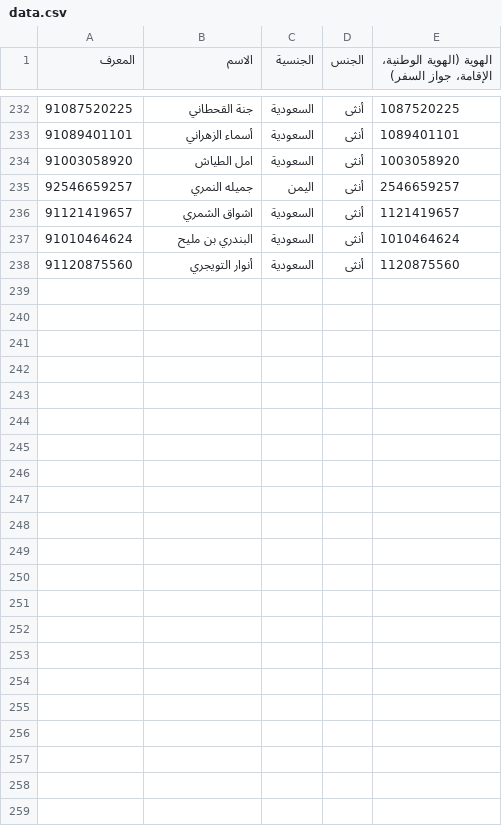
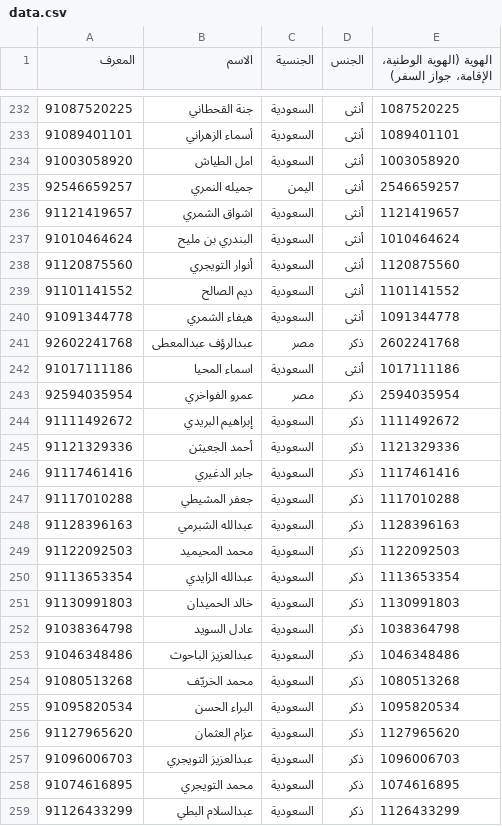
Before and after one commit to abuesim/dashboard-HjMO, a CSV file: data.csv, drawn as a sheet; only a part is shown, gaps mark what is left out.

Commit message:
Add files via upload

```diff
--- a/data.csv
+++ b/data.csv
@@ -238 +238,22 @@
 91120875560,أنوار التويجري,السعودية,أنثى,1120875560
+91101141552,ديم الصالح,السعودية,أنثى,1101141552
+91091344778,هيفاء الشمري,السعودية,أنثى,1091344778
+92602241768,عبدالرؤف عبدالمعطى,مصر,ذكر,2602241768
+91017111186,اسماء المحيا,السعودية,أنثى,1017111186
+92594035954,عمرو الفواخري,مصر,ذكر,2594035954
+91111492672,إبراهيم البريدي,السعودية,ذكر,1111492672
+91121329336,أحمد الجعيثن,السعودية,ذكر,1121329336
+91117461416,جابر الدغيري,السعودية,ذكر,1117461416
+91117010288,جعفر المشيطي,السعودية,ذكر,1117010288
+91128396163,عبدالله الشبرمي,السعودية,ذكر,1128396163
+91122092503,محمد المحيميد,السعودية,ذكر,1122092503
+91113653354,عبدالله الزايدي,السعودية,ذكر,1113653354
+91130991803,خالد الحميدان,السعودية,ذكر,1130991803
+91038364798,عادل السويد,السعودية,ذكر,1038364798
+91046348486,عبدالعزيز الباحوث,السعودية,ذكر,1046348486
+91080513268,محمد الخريّف,السعودية,ذكر,1080513268
+91095820534,البراء الحسن,السعودية,ذكر,1095820534
+91127965620,عزام العثمان,السعودية,ذكر,1127965620
+91096006703,عبدالعزيز التويجري,السعودية,ذكر,1096006703
+91074616895,محمد التويجري,السعودية,ذكر,1074616895
+91126433299,عبدالسلام البطي,السعودية,ذكر,1126433299
```
